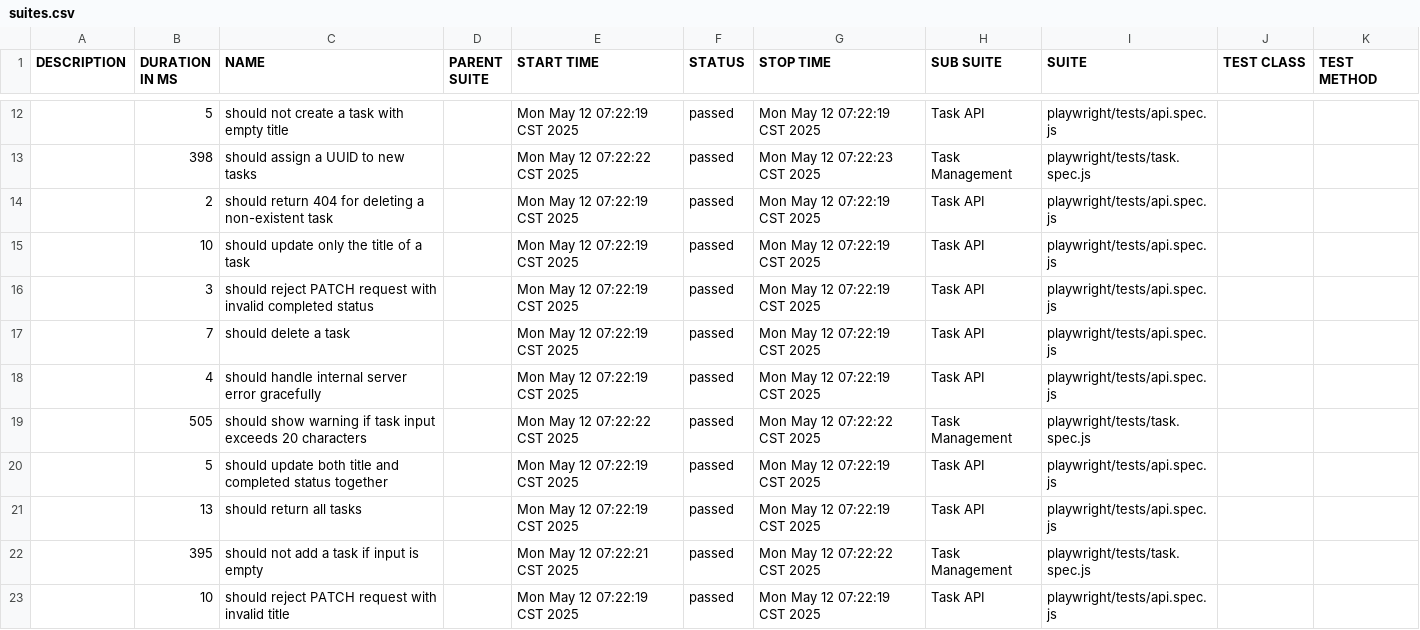
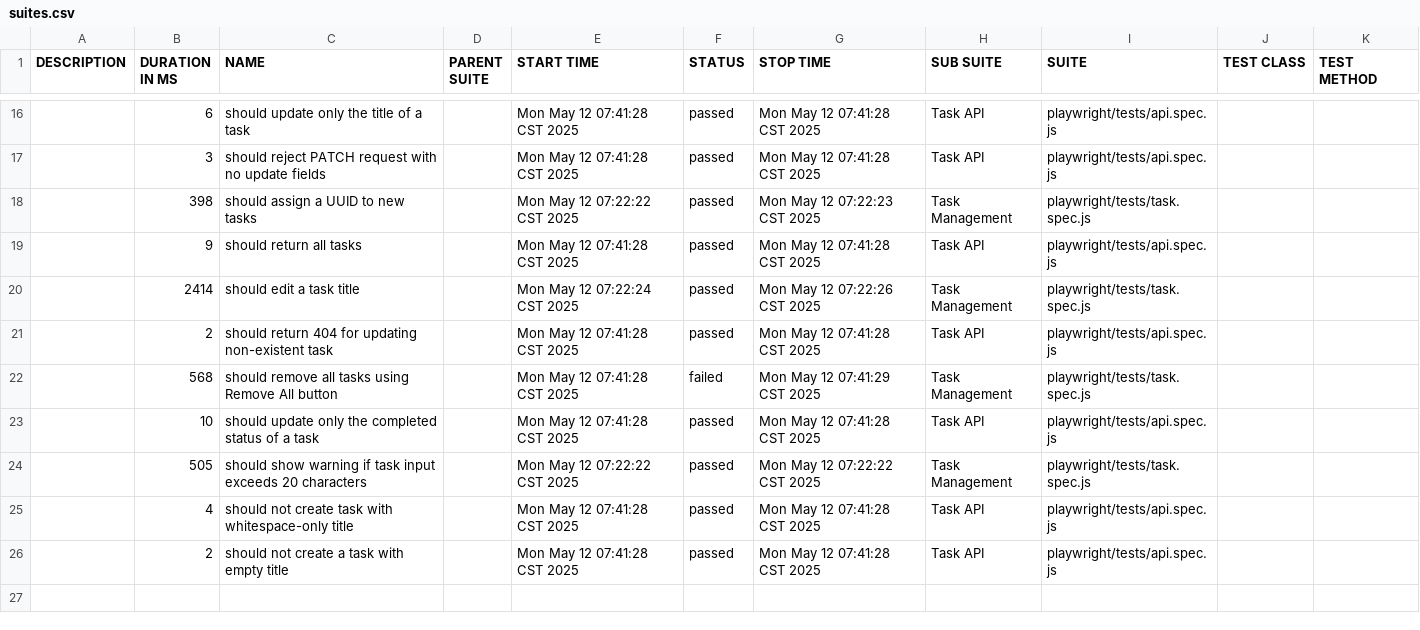
Before and after one commit to josemejias11/task-manager-qa-app, a CSV file: allure-report/data/suites.csv, drawn as a sheet; only a part is shown, gaps mark what is left out; the diff covers the shown part only.

Commit message:
Changes for update-tests branch

```diff
--- a/allure-report/data/suites.csv
+++ b/allure-report/data/suites.csv
@@ -12,12 +16,11 @@
-"","5","should not create a task with empty title","","Mon May 12 07:22:19 CST 2025","passed","Mon May 12 07:22:19 CST 2025","Task API","playwright/tests/api.spec.js","",""
+"","6","should update only the title of a task","","Mon May 12 07:41:28 CST 2025","passed","Mon May 12 07:41:28 CST 2025","Task API","playwright/tests/api.spec.js","",""
+"","3","should reject PATCH request with no update fields","","Mon May 12 07:41:28 CST 2025","passed","Mon May 12 07:41:28 CST 2025","Task API","playwright/tests/api.spec.js","",""
 "","398","should assign a UUID to new tasks","","Mon May 12 07:22:22 CST 2025","passed","Mon May 12 07:22:23 CST 2025","Task Management","playwright/tests/task.spec.js","",""
-"","2","should return 404 for deleting a non-existent task","","Mon May 12 07:22:19 CST 2025","passed","Mon May 12 07:22:19 CST 2025","Task API","playwright/tests/api.spec.js","",""
-"","10","should update only the title of a task","","Mon May 12 07:22:19 CST 2025","passed","Mon May 12 07:22:19 CST 2025","Task API","playwright/tests/api.spec.js","",""
-"","3","should reject PATCH request with invalid completed status","","Mon May 12 07:22:19 CST 2025","passed","Mon May 12 07:22:19 CST 2025","Task API","playwright/tests/api.spec.js","",""
-"","7","should delete a task","","Mon May 12 07:22:19 CST 2025","passed","Mon May 12 07:22:19 CST 2025","Task API","playwright/tests/api.spec.js","",""
-"","4","should handle internal server error gracefully","","Mon May 12 07:22:19 CST 2025","passed","Mon May 12 07:22:19 CST 2025","Task API","playwright/tests/api.spec.js","",""
+"","9","should return all tasks","","Mon May 12 07:41:28 CST 2025","passed","Mon May 12 07:41:28 CST 2025","Task API","playwright/tests/api.spec.js","",""
+"","2414","should edit a task title","","Mon May 12 07:22:24 CST 2025","passed","Mon May 12 07:22:26 CST 2025","Task Management","playwright/tests/task.spec.js","",""
+"","2","should return 404 for updating non-existent task","","Mon May 12 07:41:28 CST 2025","passed","Mon May 12 07:41:28 CST 2025","Task API","playwright/tests/api.spec.js","",""
+"","568","should remove all tasks using Remove All button","","Mon May 12 07:41:28 CST 2025","failed","Mon May 12 07:41:29 CST 2025","Task Management","playwright/tests/task.spec.js","",""
+"","10","should update only the completed status of a task","","Mon May 12 07:41:28 CST 2025","passed","Mon May 12 07:41:28 CST 2025","Task API","playwright/tests/api.spec.js","",""
 "","505","should show warning if task input exceeds 20 characters","","Mon May 12 07:22:22 CST 2025","passed","Mon May 12 07:22:22 CST 2025","Task Management","playwright/tests/task.spec.js","",""
-"","5","should update both title and completed status together","","Mon May 12 07:22:19 CST 2025","passed","Mon May 12 07:22:19 CST 2025","Task API","playwright/tests/api.spec.js","",""
-"","13","should return all tasks","","Mon May 12 07:22:19 CST 2025","passed","Mon May 12 07:22:19 CST 2025","Task API","playwright/tests/api.spec.js","",""
-"","395","should not add a task if input is empty","","Mon May 12 07:22:21 CST 2025","passed","Mon May 12 07:22:22 CST 2025","Task Management","playwright/tests/task.spec.js","",""
-"","10","should reject PATCH request with invalid title","","Mon May 12 07:22:19 CST 2025","passed","Mon May 12 07:22:19 CST 2025","Task API","playwright/tests/api.spec.js","",""
+"","4","should not create task with whitespace-only title","","Mon May 12 07:41:28 CST 2025","passed","Mon May 12 07:41:28 CST 2025","Task API","playwright/tests/api.spec.js","",""
+"","2","should not create a task with empty title","","Mon May 12 07:41:28 CST 2025","passed","Mon May 12 07:41:28 CST 2025","Task API","playwright/tests/api.spec.js","",""
```
Also changed, not shown: 5 added rows, 2 removed rows and 23 edited cells elsewhere in this file, 41 other files.
